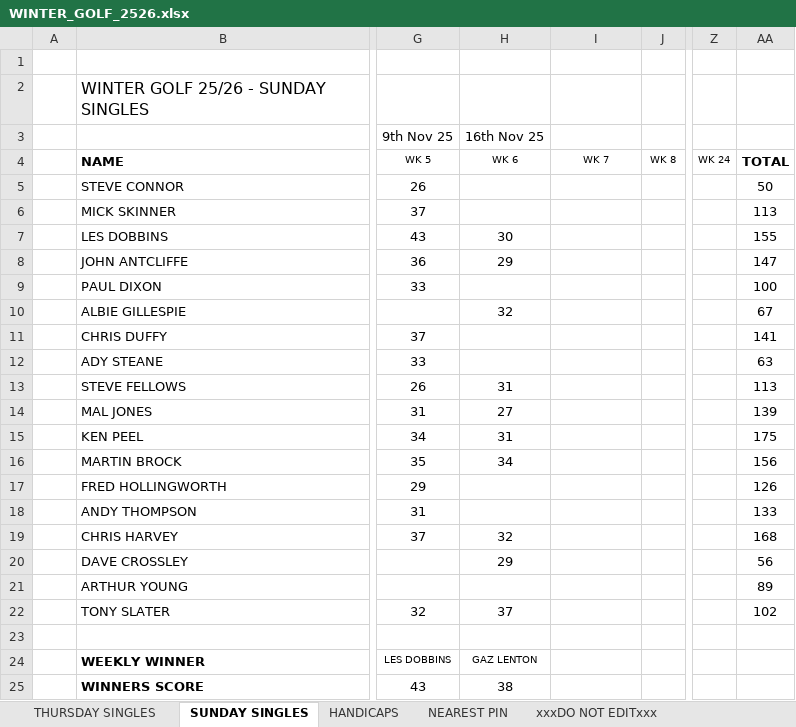
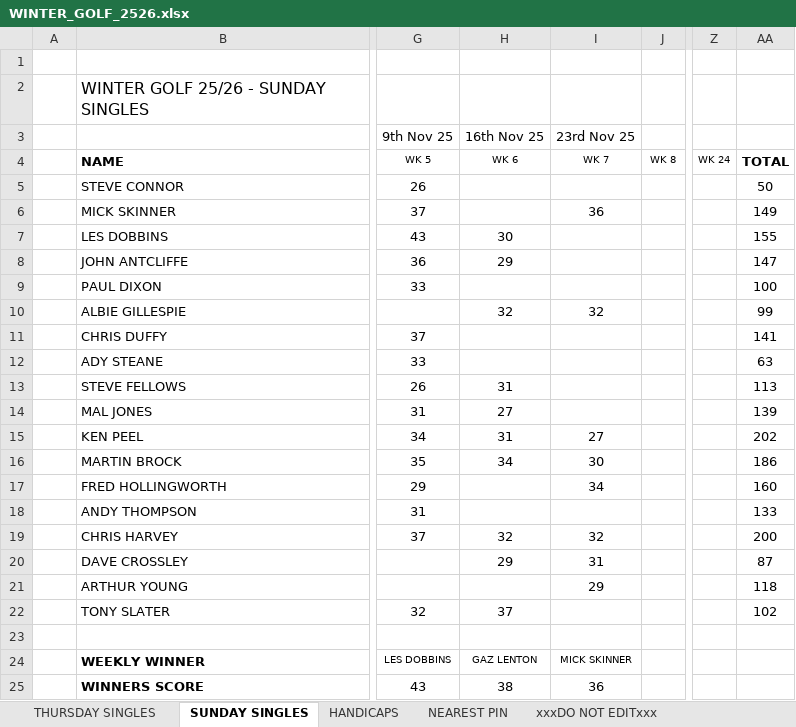
Before and after one commit to stateside2/golf-comp, an Excel workbook: data/WINTER_GOLF_2526.xlsx, sheet SUNDAY SINGLES, drawn as a sheet; only a part is shown, gaps mark what is left out; values as stored, in another font and other column widths than the file's, no borders; charts and pictures not drawn; the diff names each change by its address in the sheet, - before the commit and + after, or states it on an @@ line.

```diff
--- a/data/WINTER_GOLF_2526.xlsx (sheet SUNDAY SINGLES)
+++ b/data/WINTER_GOLF_2526.xlsx (sheet SUNDAY SINGLES)
-I3: (empty)
+I3: 23rd Nov 25
-I6 (23rd Nov 25): (empty)
+I6 (23rd Nov 25): 36
-AA6: 113
+AA6: 149
-I10 (23rd Nov 25): (empty)
+I10 (23rd Nov 25): 32
-AA10: 67
+AA10: 99
-I15 (23rd Nov 25): (empty)
+I15 (23rd Nov 25): 27
-AA15: 175
+AA15: 202
-I16 (23rd Nov 25): (empty)
+I16 (23rd Nov 25): 30
-AA16: 156
+AA16: 186
-I17 (23rd Nov 25): (empty)
+I17 (23rd Nov 25): 34
-AA17: 126
+AA17: 160
-I19 (23rd Nov 25): (empty)
+I19 (23rd Nov 25): 32
-AA19: 168
+AA19: 200
-I20 (23rd Nov 25): (empty)
+I20 (23rd Nov 25): 31
-AA20: 56
+AA20: 87
-I21 (23rd Nov 25): (empty)
+I21 (23rd Nov 25): 29
-AA21: 89
+AA21: 118
-I24 (23rd Nov 25): (empty)
+I24 (23rd Nov 25): MICK SKINNER
-I25 (23rd Nov 25): (empty)
+I25 (23rd Nov 25): 36
```
Also changed, not shown: sheet THURSDAY SINGLES, sheet HANDICAPS, sheet xxxDO NOT EDITxxx, sheet NEAREST PIN, 1 other file.
